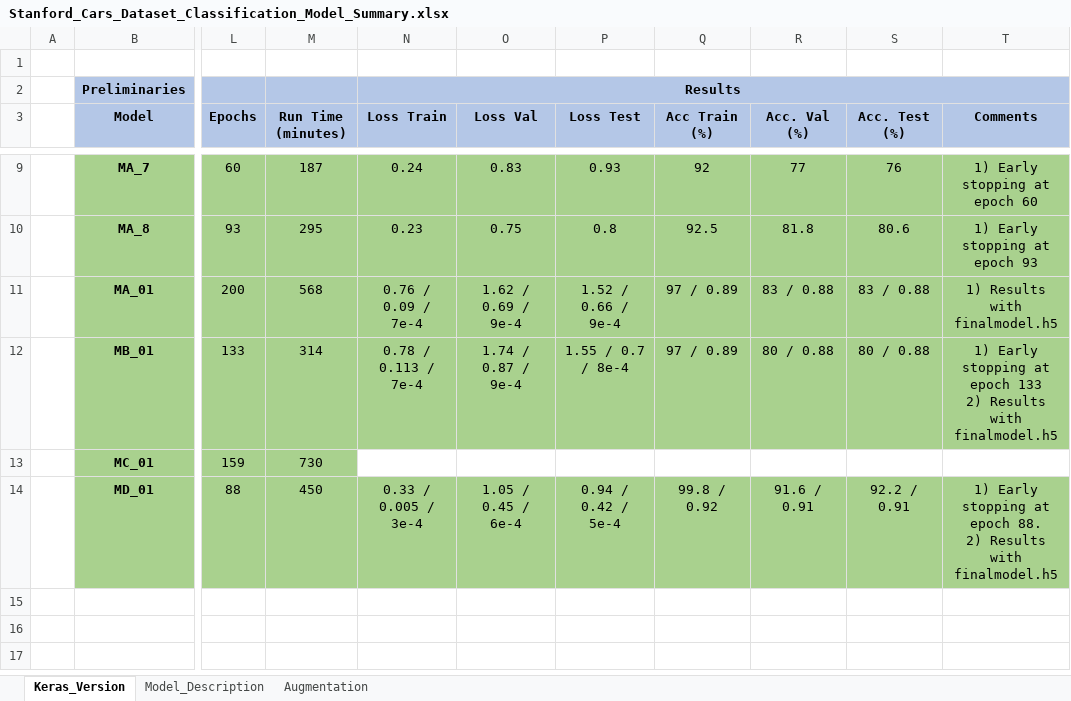
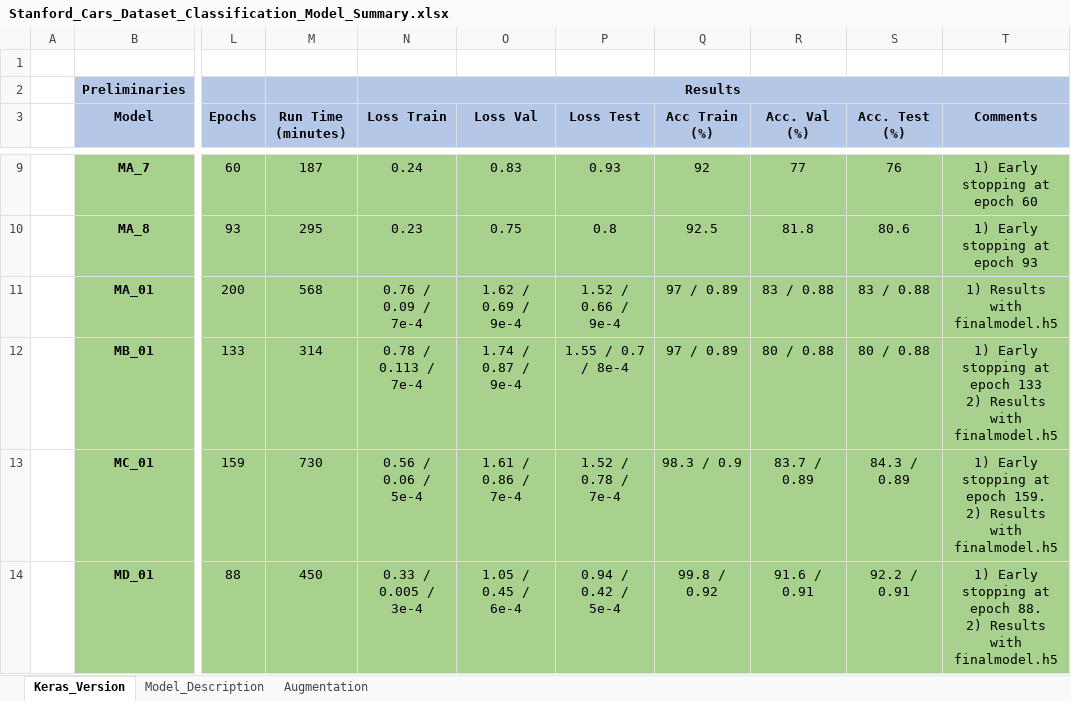
Before and after one commit to suresh-venkate/Code_Repositories, an Excel workbook: Deep_Learning/Computer_Vision/Image_Classification/Stanford_Cars_Dataset/Stanford_Cars_Dataset_Classification_Model_Summary.xlsx, sheet Keras_Version, drawn as a sheet; only a part is shown, gaps mark what is left out; values as stored, in another font and other column widths than the file's, no borders; ↵ is a line break in a cell; the diff names each change by its address in the sheet, - before the commit and + after, or states it on an @@ line.

Commit message:
Updated xls

```diff
--- a/Deep_Learning/Computer_Vision/Image_Classification/Stanford_Cars_Dataset/Stanford_Cars_Dataset_Classification_Model_Summary.xlsx (sheet Keras_Version)
+++ b/Deep_Learning/Computer_Vision/Image_Classification/Stanford_Cars_Dataset/Stanford_Cars_Dataset_Classification_Model_Summary.xlsx (sheet Keras_Version)
-N13 (Loss Train): (empty)
+N13 (Loss Train): 0.56 / 0.06 / 5e-4
-N13:T13 fill: none
+N13:T13 fill: #A9D18E
-O13 (Loss Val): (empty)
+O13 (Loss Val): 1.61 / 0.86 / 7e-4
-P13 (Loss Test): (empty)
+P13 (Loss Test): 1.52 / 0.78 / 7e-4
-Q13 (Acc Train (%)): (empty)
+Q13 (Acc Train (%)): 98.3 / 0.9
-R13 (Acc. Val (%)): (empty)
+R13 (Acc. Val (%)): 83.7 / 0.89
-S13 (Acc. Test (%)): (empty)
+S13 (Acc. Test (%)): 84.3 / 0.89
-T13 (Comments): (empty)
+T13 (Comments): 1) Early stopping at epoch 159. ↵ 2) Results with finalmodel.h5
```
